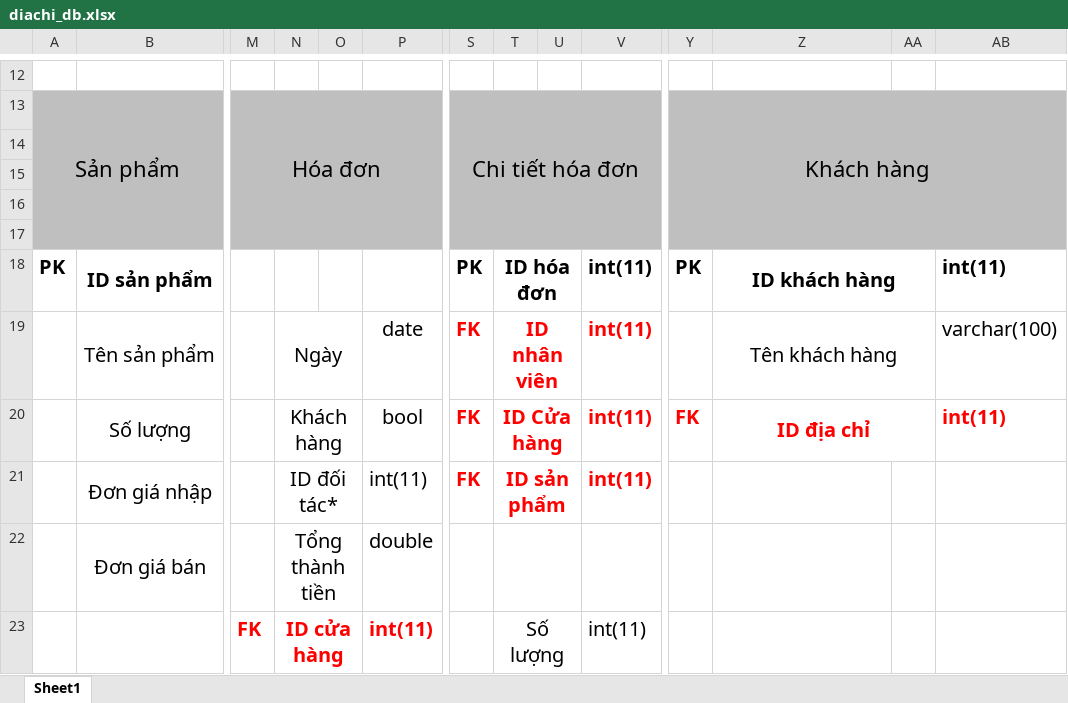
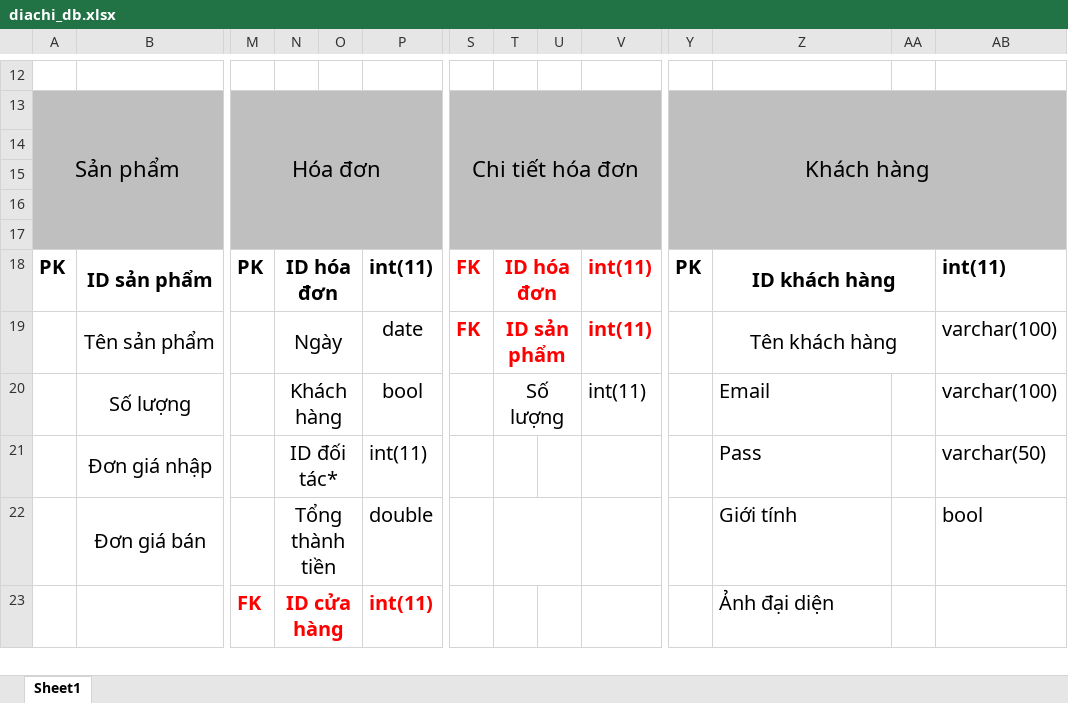
Before and after one commit to ctrung2k/Ban-hang, an Excel workbook: diachi_db.xlsx, sheet Sheet1, drawn as a sheet; only a part is shown, gaps mark what is left out; values as stored, in another font and other column widths than the file's, no borders; removed rows and columns are numbered as before the commit, all else as after; rows hold the shown columns only; the diff covers the shown part only; the diff names each change by its address in the sheet, - before the commit and + after, or states it on an @@ line.

Commit message:
Update

```diff
--- a/diachi_db.xlsx (sheet Sheet1)
+++ b/diachi_db.xlsx (sheet Sheet1)
-M18: (empty)
+M18: PK
-N18: (empty)
+N18: ID hóa đơn
+N18:O18 merged
-P18: (empty)
+P18: int(11)
-S18: PK
+S18: FK
-S18:T18 text colour: black
+S18:T18 text colour: #FF0000
-V18 text colour: black
+V18 text colour: #FF0000
-T19: ID nhân viên
+T19: ID sản phẩm
-S20: FK
+S20: (empty)
-T20: ID Cửa hàng
+T20: Số lượng
@@ T20 bold: on → off, text colour: #FF0000 → black @@
@@ V20 bold: on → off, text colour: #FF0000 → black @@
-Y20: FK
+Y20: (empty)
-Z20: ID địa chỉ
+Z20: Email
@@ Z20 bold: on → off, text colour: #FF0000 → black, alignment: center → left @@
-Z20:AA20 merged
-AB20: int(11)
+AB20: varchar(100)
@@ AB20 bold: on → off, text colour: #FF0000 → black @@
-row 21:  | Đơn giá nhập |  | ID đối tác* |  | int(11) | FK | ID sản phẩm |  | int(11)
+row 21:  | Đơn giá nhập |  | ID đối tác* |  | int(11) |  |  |  |  |  | Pass |  | varchar(50)
-Z22: (empty)
+Z22: Giới tính
-AB22: (empty)
+AB22: bool
-T23: Số lượng
+T23: (empty)
-T23:U23 merged
-V23: int(11)
+V23: (empty)
-Z23: (empty)
+Z23: Ảnh đại diện
```
Also changed, not shown: 10 added rows, 4 removed rows, 11 edited cells and merged cells elsewhere in this sheet.
